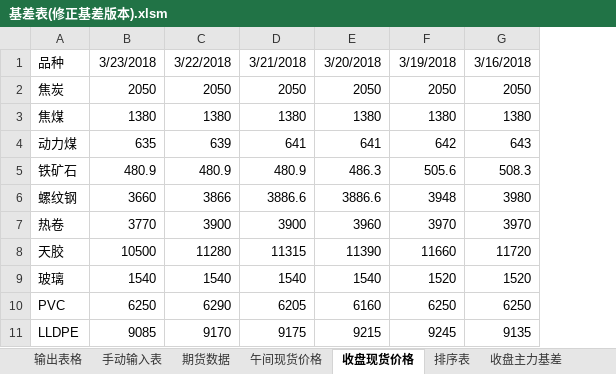
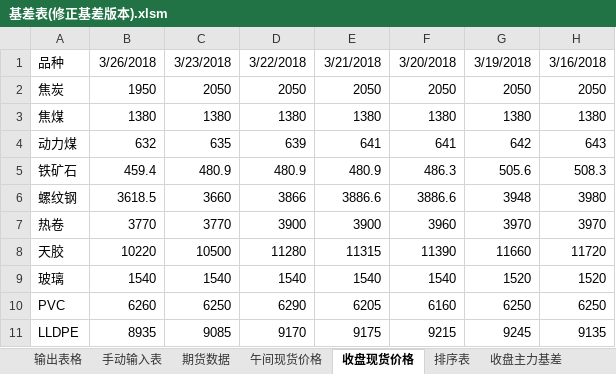
Before and after one commit to ildhj0116/Work, an Excel workbook: Simulation_Trade/Basis/基差表/基差表(修正基差版本).xlsm, sheet 收盘现货价格, drawn as a sheet; only a part is shown; values as stored, in another font and other column widths than the file's, no borders; the diff names each change by its address in the sheet, - before the commit and + after, or states it on an @@ line.

```diff
--- a/Simulation_Trade/Basis/基差表/基差表(修正基差版本).xlsm (sheet 收盘现货价格)
+++ b/Simulation_Trade/Basis/基差表/基差表(修正基差版本).xlsm (sheet 收盘现货价格)
+column B, rows 1-11: 3/26/2018 | 1950 | 1380 | 632 | 459.4 | 3618.5 | 3770 | 10220 | 1540 | 6260 | 8935
```
Also changed, not shown: sheet 排序表, sheet 输出表格, sheet 期货数据, sheet 手动输入表, sheet 收盘基地, sheet 收盘基地升贴水, 2 more sheets, formulas that keep their value, 1 other file.
